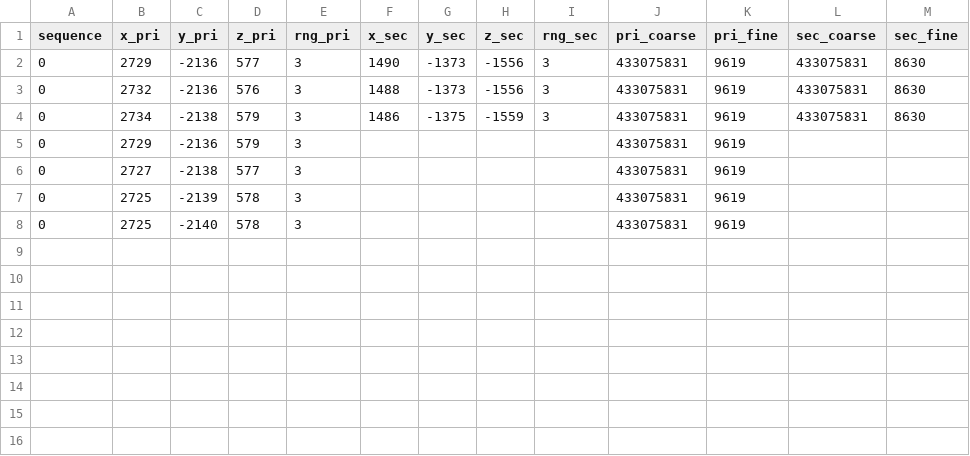
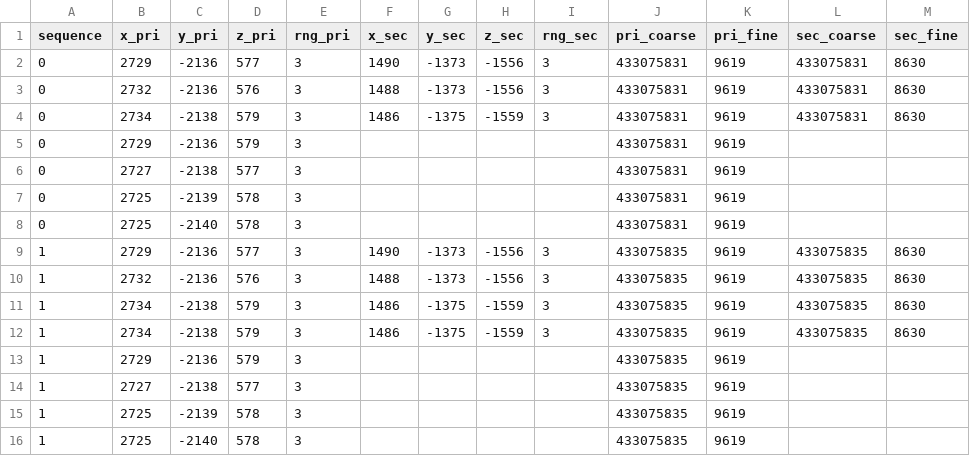
Before and after one commit to ImperialCollegeLondon/IM-MAG-Data-Processing-Tools, a CSV file: sample-data/MAGScience-normal-(2,1)-4s-20230922-11h50-incomplete-packet.csv, drawn as a sheet; the diff names each change by its address in the sheet, - before the commit and + after, or states it on an @@ line.

Commit message:
feat: identify incomplete last packets

```diff
--- a/sample-data/MAGScience-normal-(2,1)-4s-20230922-11h50-incomplete-packet.csv
+++ b/sample-data/MAGScience-normal-(2,1)-4s-20230922-11h50-incomplete-packet.csv
+row 9: 1 | 2729 | -2136 | 577 | 3 | 1490 | -1373 | -1556 | 3 | 433075835 | 9619 | 433075835 | 8630
+row 10: 1 | 2732 | -2136 | 576 | 3 | 1488 | -1373 | -1556 | 3 | 433075835 | 9619 | 433075835 | 8630
+row 11: 1 | 2734 | -2138 | 579 | 3 | 1486 | -1375 | -1559 | 3 | 433075835 | 9619 | 433075835 | 8630
+row 12: 1 | 2734 | -2138 | 579 | 3 | 1486 | -1375 | -1559 | 3 | 433075835 | 9619 | 433075835 | 8630
+row 13: 1 | 2729 | -2136 | 579 | 3 |  |  |  |  | 433075835 | 9619
+row 14: 1 | 2727 | -2138 | 577 | 3 |  |  |  |  | 433075835 | 9619
+row 15: 1 | 2725 | -2139 | 578 | 3 |  |  |  |  | 433075835 | 9619
+row 16: 1 | 2725 | -2140 | 578 | 3 |  |  |  |  | 433075835 | 9619
```
Also changed, not shown: 2 other files.
